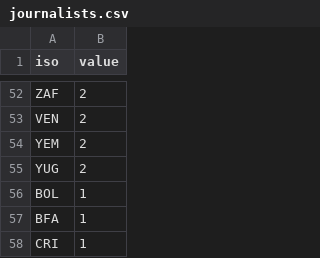
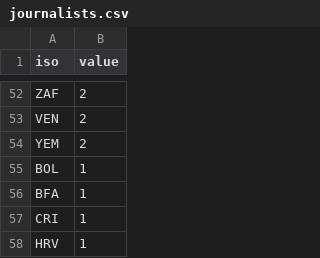
Before and after one commit to lokaler/globization, a CSV file: src/data/questionnaires/0616/datasets/journalists.csv, drawn as a sheet; only a part is shown, gaps mark what is left out; the shorter side is filled out with more unchanged rows; the diff names each change by its address in the sheet, - before the commit and + after, or states it on an @@ line.

Commit message:
Removed YUG from List

```diff
--- a/src/data/questionnaires/0616/datasets/journalists.csv
+++ b/src/data/questionnaires/0616/datasets/journalists.csv
-row 55: YUG | 2
```
